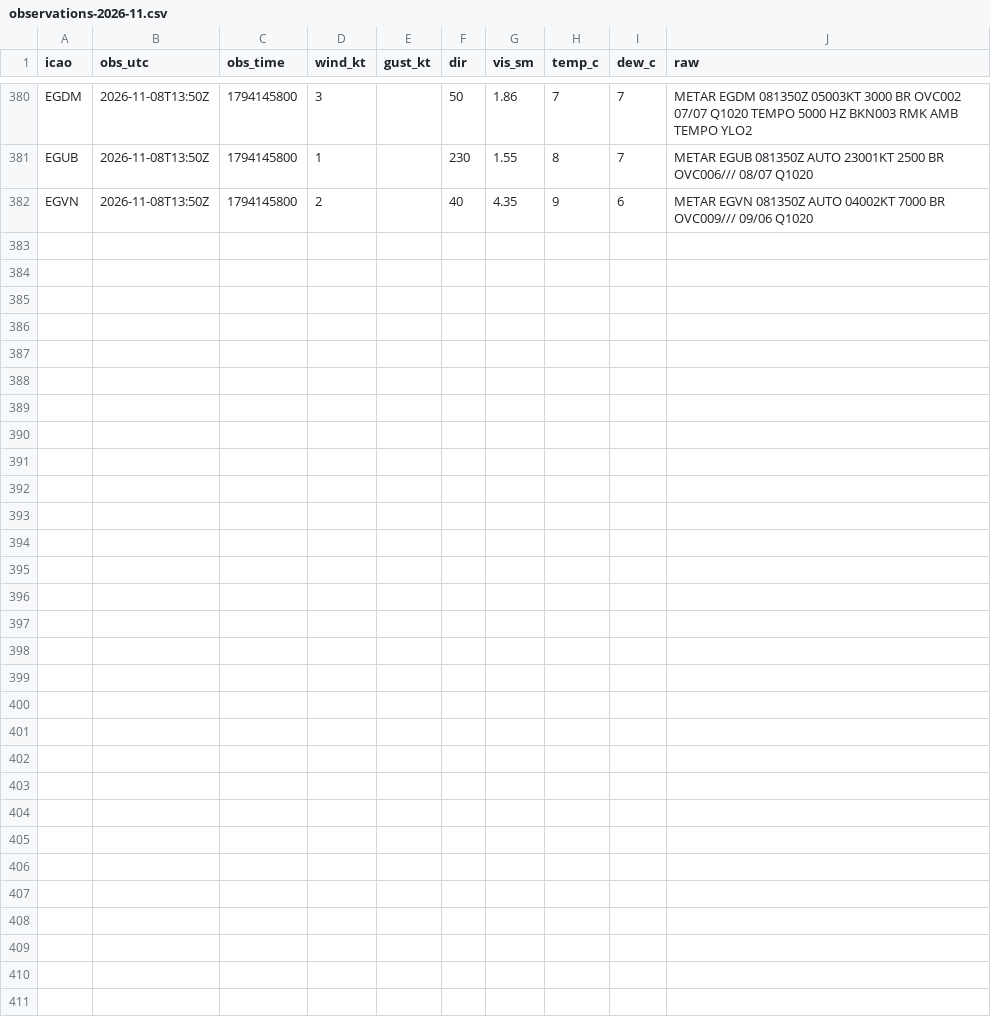
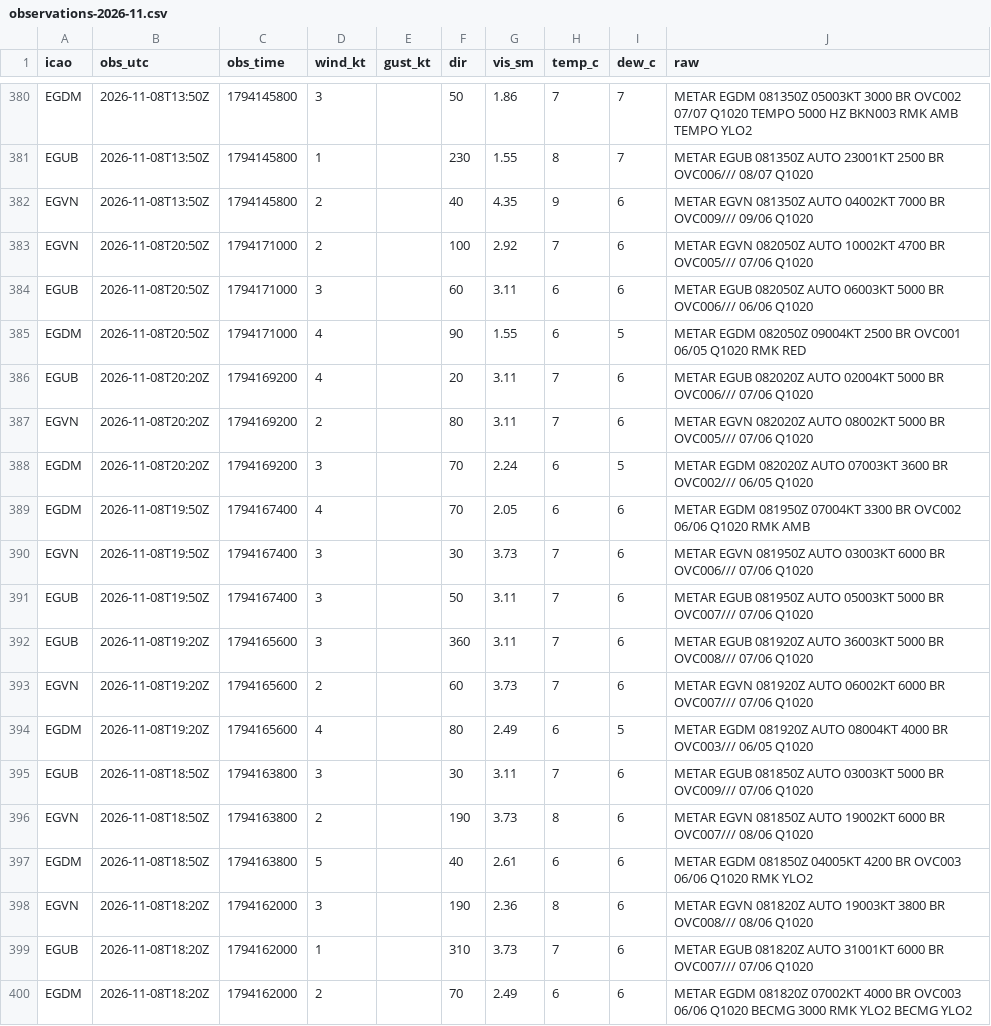
Before and after one commit to Alexissmart1/membury-ppg, a CSV file: observations-2026-11.csv, drawn as a sheet; only a part is shown, gaps mark what is left out.

```diff
--- a/observations-2026-11.csv
+++ b/observations-2026-11.csv
@@ -382 +382,19 @@ EGUB,2026-11-08T13:50Z,1794145800,1,,230,1.55,8,7,METAR EGUB 081350Z AUTO 23001K
 EGVN,2026-11-08T13:50Z,1794145800,2,,40,4.35,9,6,METAR EGVN 081350Z AUTO 04002KT 7000 BR OVC009/// 09/06 Q1020
+EGVN,2026-11-08T20:50Z,1794171000,2,,100,2.92,7,6,METAR EGVN 082050Z AUTO 10002KT 4700 BR OVC005/// 07/06 Q1020
+EGUB,2026-11-08T20:50Z,1794171000,3,,60,3.11,6,6,METAR EGUB 082050Z AUTO 06003KT 5000 BR OVC006/// 06/06 Q1020
+EGDM,2026-11-08T20:50Z,1794171000,4,,90,1.55,6,5,METAR EGDM 082050Z 09004KT 2500 BR OVC001 06/05 Q1020 RMK RED
+EGUB,2026-11-08T20:20Z,1794169200,4,,20,3.11,7,6,METAR EGUB 082020Z AUTO 02004KT 5000 BR OVC006/// 07/06 Q1020
+EGVN,2026-11-08T20:20Z,1794169200,2,,80,3.11,7,6,METAR EGVN 082020Z AUTO 08002KT 5000 BR OVC005/// 07/06 Q1020
+EGDM,2026-11-08T20:20Z,1794169200,3,,70,2.24,6,5,METAR EGDM 082020Z AUTO 07003KT 3600 BR OVC002/// 06/05 Q1020
+EGDM,2026-11-08T19:50Z,1794167400,4,,70,2.05,6,6,METAR EGDM 081950Z 07004KT 3300 BR OVC002 06/06 Q1020 RMK AMB
+EGVN,2026-11-08T19:50Z,1794167400,3,,30,3.73,7,6,METAR EGVN 081950Z AUTO 03003KT 6000 BR OVC006/// 07/06 Q1020
+EGUB,2026-11-08T19:50Z,1794167400,3,,50,3.11,7,6,METAR EGUB 081950Z AUTO 05003KT 5000 BR OVC007/// 07/06 Q1020
+EGUB,2026-11-08T19:20Z,1794165600,3,,360,3.11,7,6,METAR EGUB 081920Z AUTO 36003KT 5000 BR OVC008/// 07/06 Q1020
+EGVN,2026-11-08T19:20Z,1794165600,2,,60,3.73,7,6,METAR EGVN 081920Z AUTO 06002KT 6000 BR OVC007/// 07/06 Q1020
+EGDM,2026-11-08T19:20Z,1794165600,4,,80,2.49,6,5,METAR EGDM 081920Z AUTO 08004KT 4000 BR OVC003/// 06/05 Q1020
+EGUB,2026-11-08T18:50Z,1794163800,3,,30,3.11,7,6,METAR EGUB 081850Z AUTO 03003KT 5000 BR OVC009/// 07/06 Q1020
+EGVN,2026-11-08T18:50Z,1794163800,2,,190,3.73,8,6,METAR EGVN 081850Z AUTO 19002KT 6000 BR OVC007/// 08/06 Q1020
+EGDM,2026-11-08T18:50Z,1794163800,5,,40,2.61,6,6,METAR EGDM 081850Z 04005KT 4200 BR OVC003 06/06 Q1020 RMK YLO2
+EGVN,2026-11-08T18:20Z,1794162000,3,,190,2.36,8,6,METAR EGVN 081820Z AUTO 19003KT 3800 BR OVC008/// 08/06 Q1020
+EGUB,2026-11-08T18:20Z,1794162000,1,,310,3.73,7,6,METAR EGUB 081820Z AUTO 31001KT 6000 BR OVC007/// 07/06 Q1020
+EGDM,2026-11-08T18:20Z,1794162000,2,,70,2.49,6,6,METAR EGDM 081820Z 07002KT 4000 BR OVC003 06/06 Q1020 BECMG 3000 RMK YLO2 BECMG YLO2
```
Also changed, not shown: forecasts-2026-11.csv, 1 other file.
